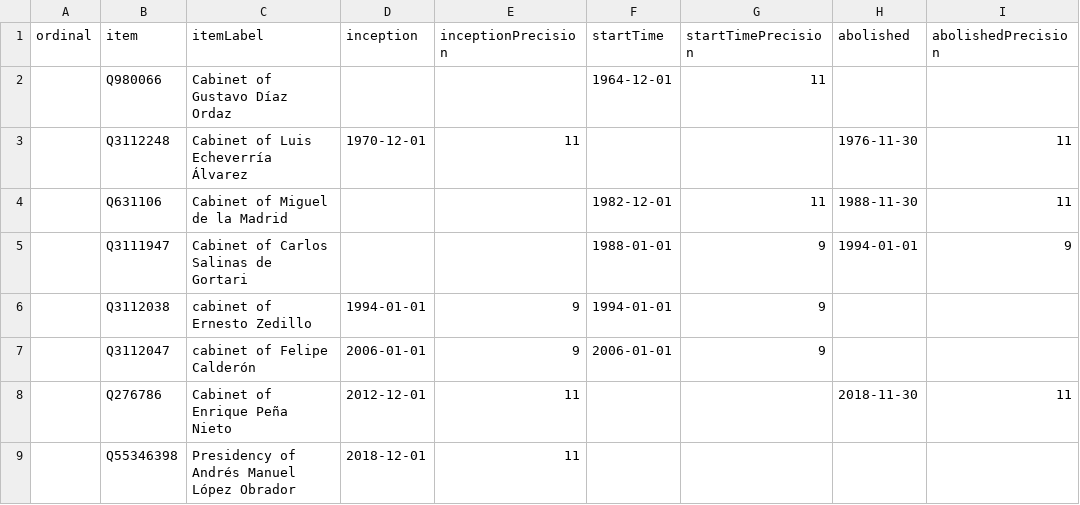
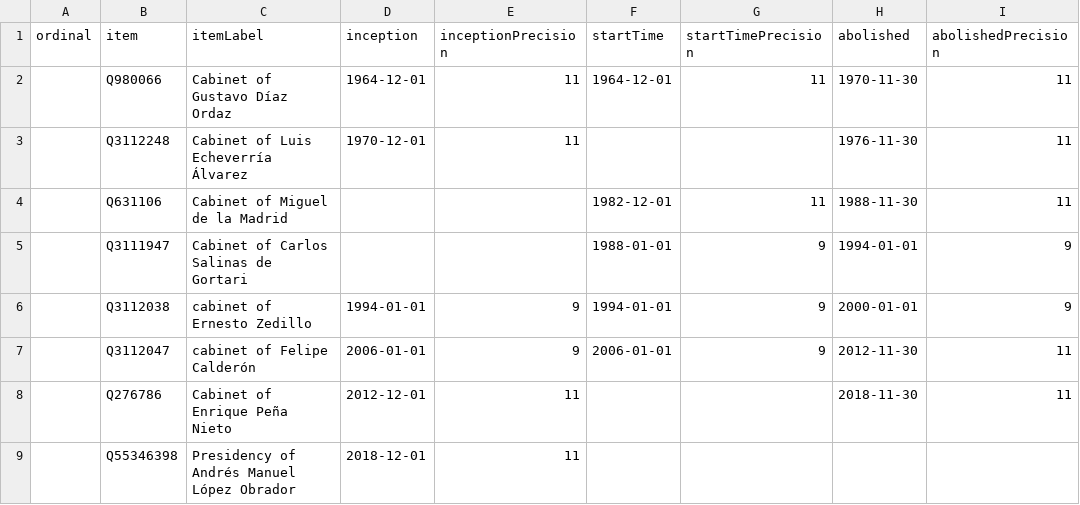
Before and after one commit to every-politician-scrapers/mexico-ministers, a CSV file: wikidata/results/all-cabinets.csv, drawn as a sheet; only a part is shown; the diff names each change by its address in the sheet, - before the commit and + after, or states it on an @@ line.

Commit message:
Run SPARQL queries

```diff
--- a/wikidata/results/all-cabinets.csv
+++ b/wikidata/results/all-cabinets.csv
-D2 (inception): (empty)
+D2 (inception): 1964-12-01
-E2 (inceptionPrecision): (empty)
+E2 (inceptionPrecision): 11
-H2 (abolished): (empty)
+H2 (abolished): 1970-11-30
-I2 (abolishedPrecision): (empty)
+I2 (abolishedPrecision): 11
-H6 (abolished): (empty)
+H6 (abolished): 2000-01-01
-I6 (abolishedPrecision): (empty)
+I6 (abolishedPrecision): 9
-H7 (abolished): (empty)
+H7 (abolished): 2012-11-30
-I7 (abolishedPrecision): (empty)
+I7 (abolishedPrecision): 11
```
